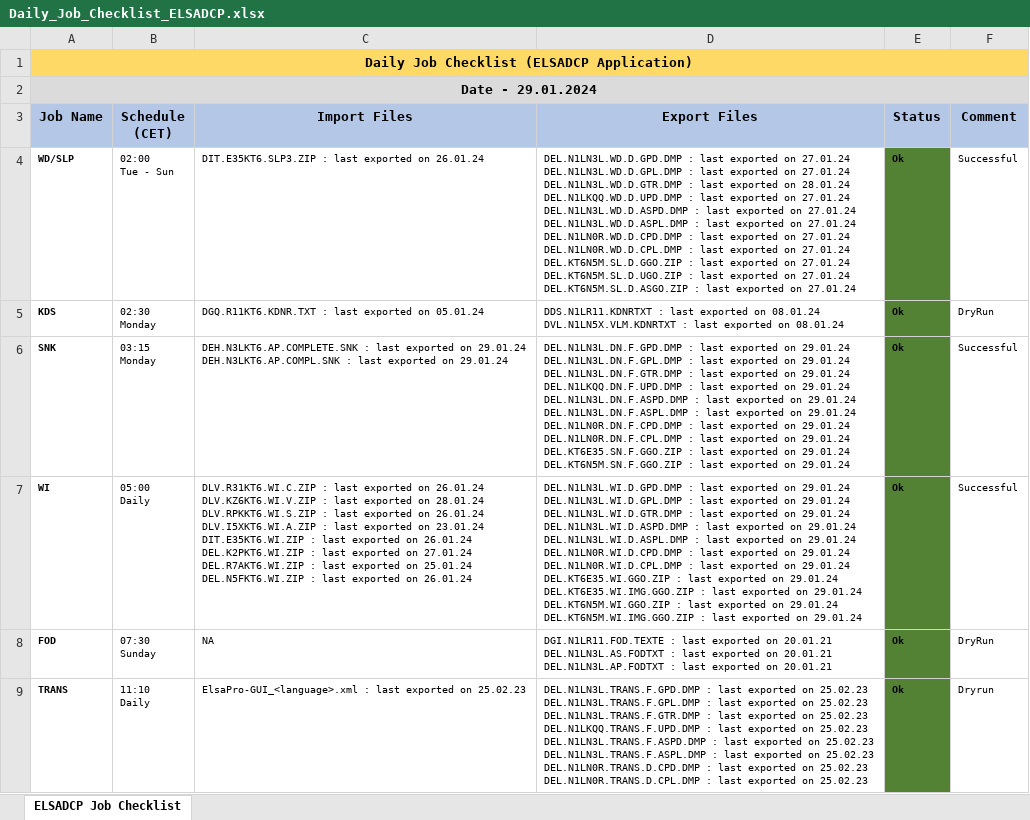
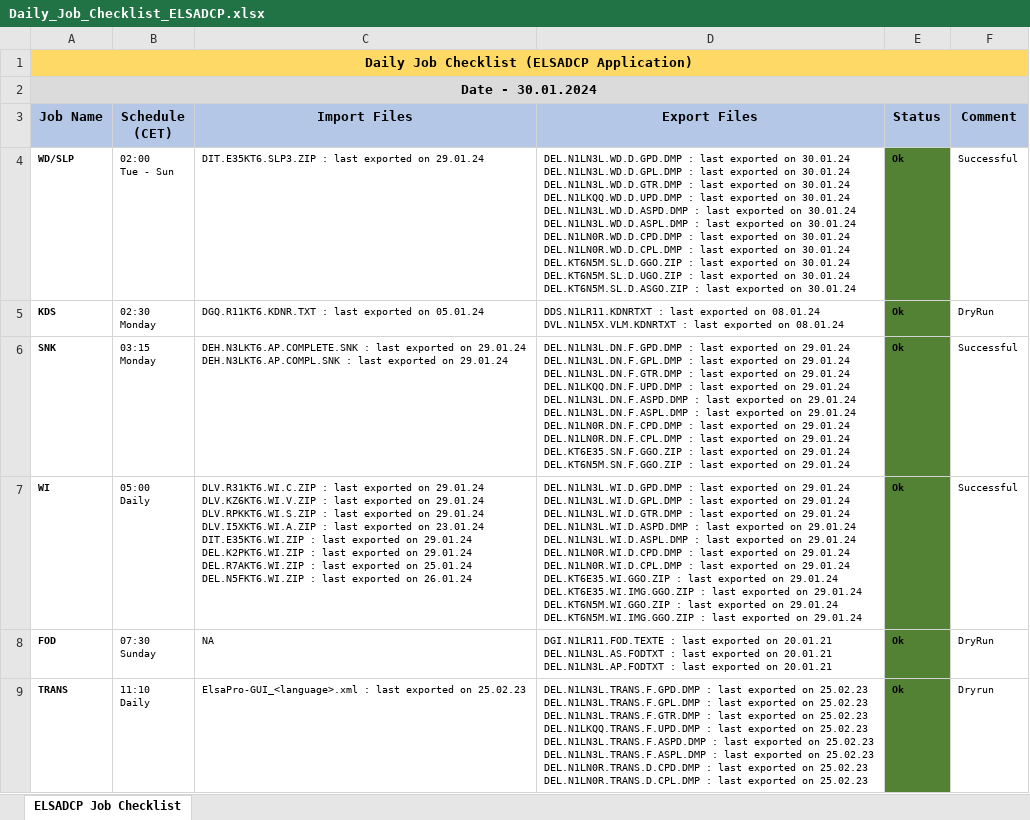
Before and after one commit to mayurcodify/Python_for_Begineers, an Excel workbook: Daily_Job_Checklist_ELSADCP.xlsx, sheet ELSADCP Job Checklist, drawn as a sheet; only a part is shown; values as stored, in another font and other column widths than the file's, no borders; ↵ is a line break in a cell; the diff covers the shown part only; the diff names each change by its address in the sheet, - before the commit and + after, or states it on an @@ line.

Commit message:
Updated on 30.01.24 13:30

```diff
--- a/Daily_Job_Checklist_ELSADCP.xlsx (sheet ELSADCP Job Checklist)
+++ b/Daily_Job_Checklist_ELSADCP.xlsx (sheet ELSADCP Job Checklist)
-A2 (Job Name): Date - 29.01.2024
+A2 (Job Name): Date - 30.01.2024
-C4 (Import Files): …exported on 26.01.24
+C4 (Import Files): …exported on 29.01.24
-D4 (Export Files): …exported on 27.01.24 ↵ DEL.N1LN3L.WD.D.GPL.DMP : last exported on 27.01.24 ↵ DEL.N1LN3L.WD.D.GTR.DMP : last exported on 28.01.24 ↵ DEL.N1LKQQ.WD.D.UPD.DMP : last exported on 27.01.24 ↵ DEL.N1LN3L.WD.D.ASPD.DMP : last exported on 27.01.24 ↵ DEL.N1LN3L.WD.D.ASPL.DMP : last exported on 27.01.24 ↵ DEL.N1LN0R.WD.D.CPD.DMP : last exported on 27.01.24 ↵ DEL.N1LN0R.WD.D.CPL.DMP : last exported on 27.01.24 ↵ DEL.KT6N5M.SL.D.GGO.ZIP : last exported on 27.01.24 ↵ DEL.KT6N5M.SL.D.UGO.ZIP : last exported on 27.01.24 ↵ DEL.KT6N5M.SL.D.ASGO.ZIP : last exported on 27.01.24
+D4 (Export Files): …exported on 30.01.24 ↵ DEL.N1LN3L.WD.D.GPL.DMP : last exported on 30.01.24 ↵ DEL.N1LN3L.WD.D.GTR.DMP : last exported on 30.01.24 ↵ DEL.N1LKQQ.WD.D.UPD.DMP : last exported on 30.01.24 ↵ DEL.N1LN3L.WD.D.ASPD.DMP : last exported on 30.01.24 ↵ DEL.N1LN3L.WD.D.ASPL.DMP : last exported on 30.01.24 ↵ DEL.N1LN0R.WD.D.CPD.DMP : last exported on 30.01.24 ↵ DEL.N1LN0R.WD.D.CPL.DMP : last exported on 30.01.24 ↵ DEL.KT6N5M.SL.D.GGO.ZIP : last exported on 30.01.24 ↵ DEL.KT6N5M.SL.D.UGO.ZIP : last exported on 30.01.24 ↵ DEL.KT6N5M.SL.D.ASGO.ZIP : last exported on 30.01.24
-C7 (Import Files): …exported on 26.01.24 ↵ DLV.KZ6KT6.WI.V.ZIP : last exported on 28.01.24 ↵ DLV.RPKKT6.WI.S.ZIP : last exported on 26.01.24 ↵ DLV.I5XKT6.WI.A.ZIP : last exported on 23.01.24 ↵ DIT.E35KT6.WI.ZIP : last exported on 26.01.24 ↵ DEL.K2PKT6.WI.ZIP : last exported on 27.01.24 ↵ DEL.R7AKT6.WI.ZIP :…
+C7 (Import Files): …exported on 29.01.24 ↵ DLV.KZ6KT6.WI.V.ZIP : last exported on 29.01.24 ↵ DLV.RPKKT6.WI.S.ZIP : last exported on 29.01.24 ↵ DLV.I5XKT6.WI.A.ZIP : last exported on 23.01.24 ↵ DIT.E35KT6.WI.ZIP : last exported on 29.01.24 ↵ DEL.K2PKT6.WI.ZIP : last exported on 29.01.24 ↵ DEL.R7AKT6.WI.ZIP :…
```
Also changed, not shown: 12 edited cells elsewhere in this sheet.
